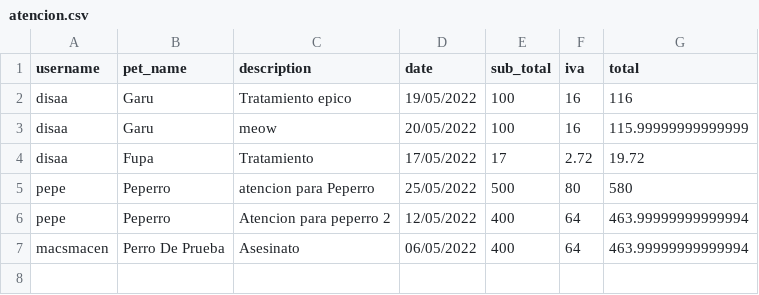
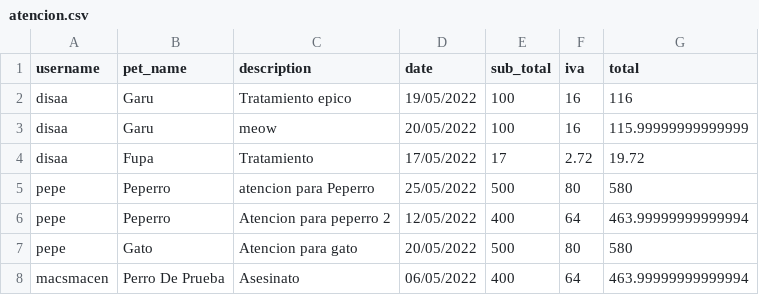
Before and after one commit to disaa0/PetCenter, a CSV file: db/atencion.csv, drawn as a sheet; the diff names each change by its address in the sheet, - before the commit and + after, or states it on an @@ line.

```diff
--- a/db/atencion.csv
+++ b/db/atencion.csv
+row 7: pepe | Gato | Atencion para gato | 20/05/2022 | 500 | 80 | 580
```
Also changed, not shown: db/pets.csv, db/users.csv, 6 other files.
